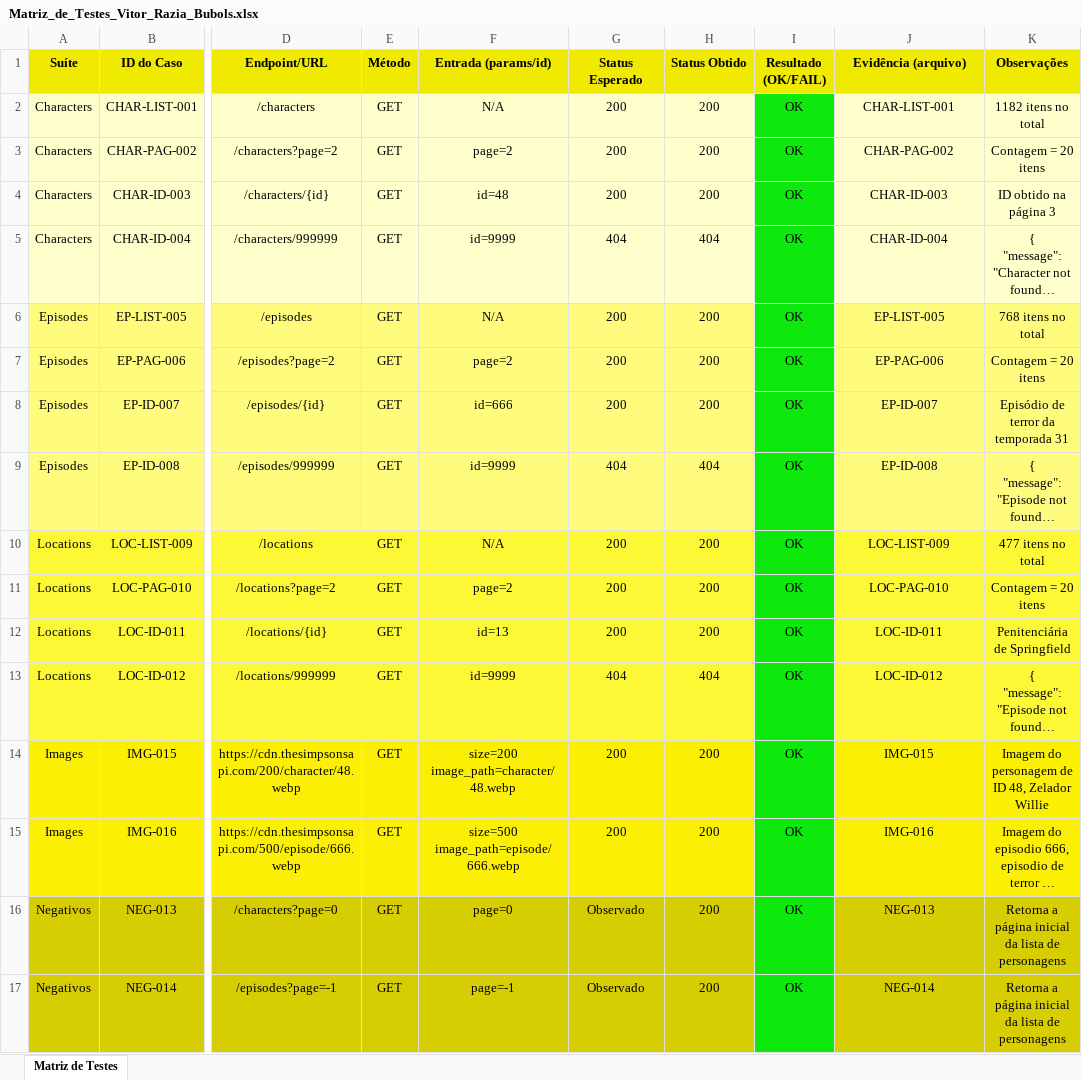
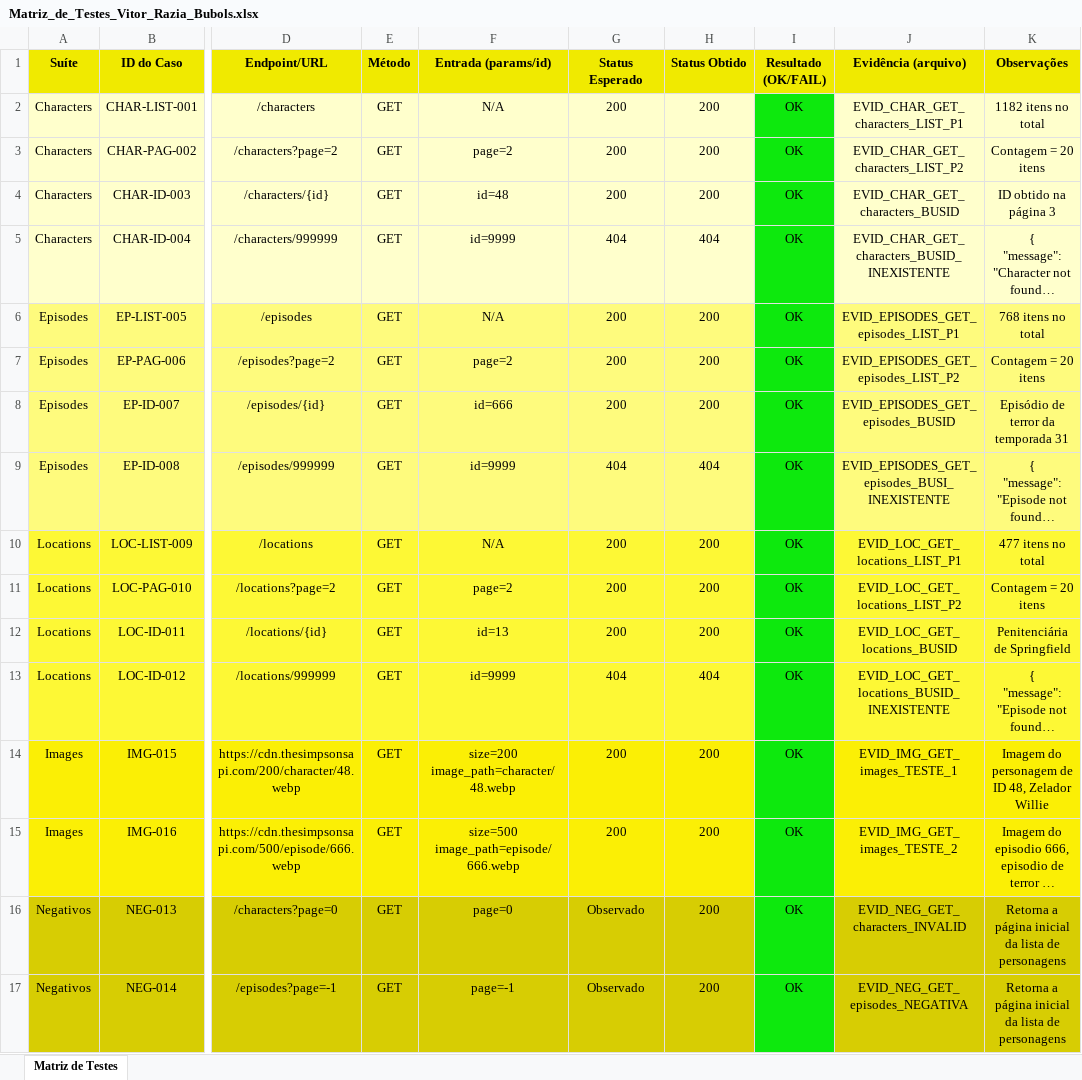
Before and after one commit to VBubols/SENAI_FASE3, an Excel workbook: Teste_de_sistemas/Trabalhos/PROVA_API_SIMPSONS_DESI_25_1_VITOR_RAZIA_BUBOLS/02_matriz_de_testes/Matriz_de_Testes_Vitor_Razia_Bubols.xlsx, sheet Matriz de Testes, drawn as a sheet; only a part is shown, gaps mark what is left out; long unchanged cells end in …; values as stored, in another font and other column widths than the file's, no borders; the diff names each change by its address in the sheet, - before the commit and + after, or states it on an @@ line.

Commit message:
renamed images

```diff
--- a/Teste_de_sistemas/Trabalhos/PROVA_API_SIMPSONS_DESI_25_1_VITOR_RAZIA_BUBOLS/02_matriz_de_testes/Matriz_de_Testes_Vitor_Razia_Bubols.xlsx (sheet Matriz de Testes)
+++ b/Teste_de_sistemas/Trabalhos/PROVA_API_SIMPSONS_DESI_25_1_VITOR_RAZIA_BUBOLS/02_matriz_de_testes/Matriz_de_Testes_Vitor_Razia_Bubols.xlsx (sheet Matriz de Testes)
-J2 (Evidência (arquivo)): CHAR-LIST-001
+J2 (Evidência (arquivo)): EVID_CHAR_GET_characters_LIST_P1
-J3 (Evidência (arquivo)): CHAR-PAG-002
+J3 (Evidência (arquivo)): EVID_CHAR_GET_characters_LIST_P2
-J4 (Evidência (arquivo)): CHAR-ID-003
+J4 (Evidência (arquivo)): EVID_CHAR_GET_characters_BUSID
-J5 (Evidência (arquivo)): CHAR-ID-004
+J5 (Evidência (arquivo)): EVID_CHAR_GET_characters_BUSID_INEXISTENTE
-J6 (Evidência (arquivo)): EP-LIST-005
+J6 (Evidência (arquivo)): EVID_EPISODES_GET_episodes_LIST_P1
-J7 (Evidência (arquivo)): EP-PAG-006
+J7 (Evidência (arquivo)): EVID_EPISODES_GET_episodes_LIST_P2
-J8 (Evidência (arquivo)): EP-ID-007
+J8 (Evidência (arquivo)): EVID_EPISODES_GET_episodes_BUSID
-J9 (Evidência (arquivo)): EP-ID-008
+J9 (Evidência (arquivo)): EVID_EPISODES_GET_episodes_BUSI_INEXISTENTE
-J10 (Evidência (arquivo)): LOC-LIST-009
+J10 (Evidência (arquivo)): EVID_LOC_GET_locations_LIST_P1
-J11 (Evidência (arquivo)): LOC-PAG-010
+J11 (Evidência (arquivo)): EVID_LOC_GET_locations_LIST_P2
-J12 (Evidência (arquivo)): LOC-ID-011
+J12 (Evidência (arquivo)): EVID_LOC_GET_locations_BUSID
-J13 (Evidência (arquivo)): LOC-ID-012
+J13 (Evidência (arquivo)): EVID_LOC_GET_locations_BUSID_INEXISTENTE
-J14 (Evidência (arquivo)): IMG-015
+J14 (Evidência (arquivo)): EVID_IMG_GET_images_TESTE_1
-J15 (Evidência (arquivo)): IMG-016
+J15 (Evidência (arquivo)): EVID_IMG_GET_images_TESTE_2
-J16 (Evidência (arquivo)): NEG-013
+J16 (Evidência (arquivo)): EVID_NEG_GET_characters_INVALID
-J17 (Evidência (arquivo)): NEG-014
+J17 (Evidência (arquivo)): EVID_NEG_GET_episodes_NEGATIVA
```
Also changed, not shown: 17 other files.
